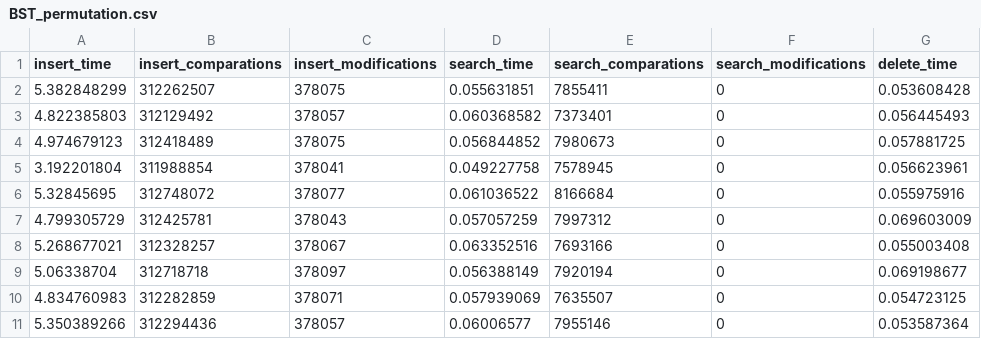
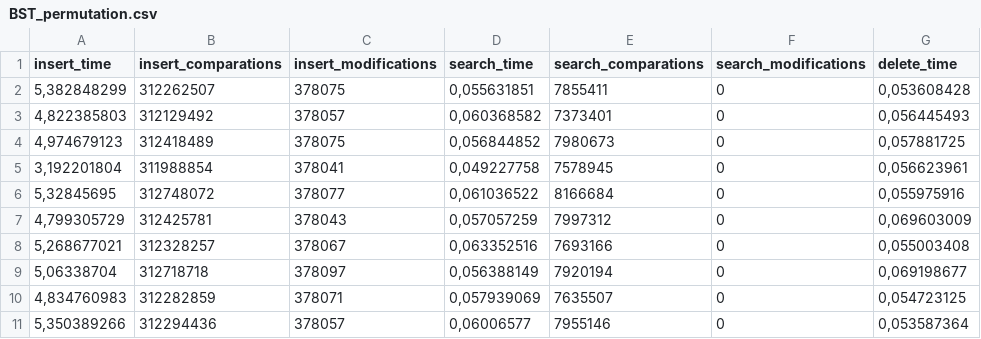
Before and after one commit to luk9400/aisd, a CSV file: list4/BST_permutation.csv, drawn as a sheet; only a part is shown; the diff names each change by its address in the sheet, - before the commit and + after, or states it on an @@ line.

```diff
--- a/list4/BST_permutation.csv
+++ b/list4/BST_permutation.csv
-A2 (insert_time): 5.382848299
+A2 (insert_time): 5,382848299
-D2 (search_time): 0.055631851
+D2 (search_time): 0,055631851
-G2 (delete_time): 0.053608428
+G2 (delete_time): 0,053608428
-A3 (insert_time): 4.822385803
+A3 (insert_time): 4,822385803
-D3 (search_time): 0.060368582
+D3 (search_time): 0,060368582
-G3 (delete_time): 0.056445493
+G3 (delete_time): 0,056445493
-A4 (insert_time): 4.974679123
+A4 (insert_time): 4,974679123
-D4 (search_time): 0.056844852
+D4 (search_time): 0,056844852
-G4 (delete_time): 0.057881725
+G4 (delete_time): 0,057881725
-A5 (insert_time): 3.192201804
+A5 (insert_time): 3,192201804
-D5 (search_time): 0.049227758
+D5 (search_time): 0,049227758
-G5 (delete_time): 0.056623961
+G5 (delete_time): 0,056623961
-A6 (insert_time): 5.32845695
+A6 (insert_time): 5,32845695
-D6 (search_time): 0.061036522
+D6 (search_time): 0,061036522
-G6 (delete_time): 0.055975916
+G6 (delete_time): 0,055975916
-A7 (insert_time): 4.799305729
+A7 (insert_time): 4,799305729
-D7 (search_time): 0.057057259
+D7 (search_time): 0,057057259
-G7 (delete_time): 0.069603009
+G7 (delete_time): 0,069603009
-A8 (insert_time): 5.268677021
+A8 (insert_time): 5,268677021
-D8 (search_time): 0.063352516
+D8 (search_time): 0,063352516
-G8 (delete_time): 0.055003408
+G8 (delete_time): 0,055003408
-A9 (insert_time): 5.06338704
+A9 (insert_time): 5,06338704
-D9 (search_time): 0.056388149
+D9 (search_time): 0,056388149
-G9 (delete_time): 0.069198677
+G9 (delete_time): 0,069198677
-A10 (insert_time): 4.834760983
+A10 (insert_time): 4,834760983
-D10 (search_time): 0.057939069
+D10 (search_time): 0,057939069
-G10 (delete_time): 0.054723125
+G10 (delete_time): 0,054723125
-A11 (insert_time): 5.350389266
+A11 (insert_time): 5,350389266
-D11 (search_time): 0.06006577
+D11 (search_time): 0,06006577
-G11 (delete_time): 0.053587364
+G11 (delete_time): 0,053587364
```
Also changed, not shown: list4/BST_aspell.csv, list4/BST_kjb.csv, 12 other files.
